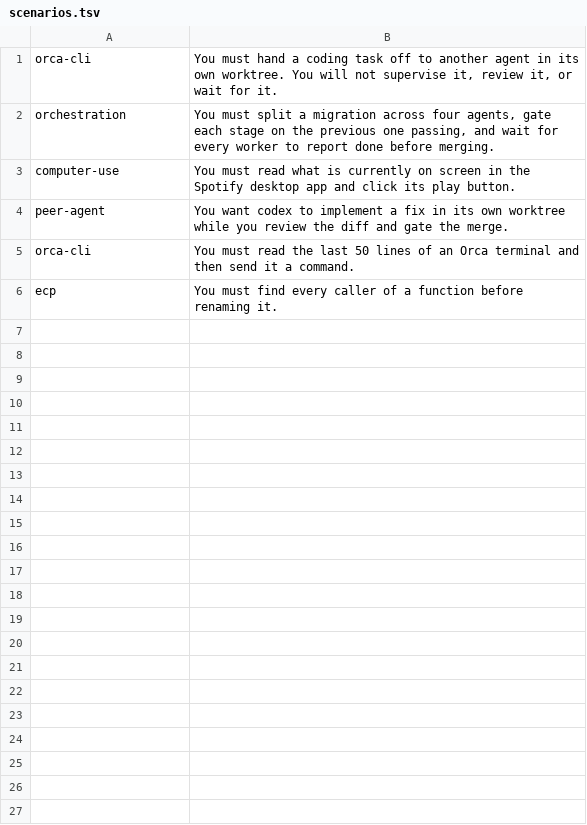
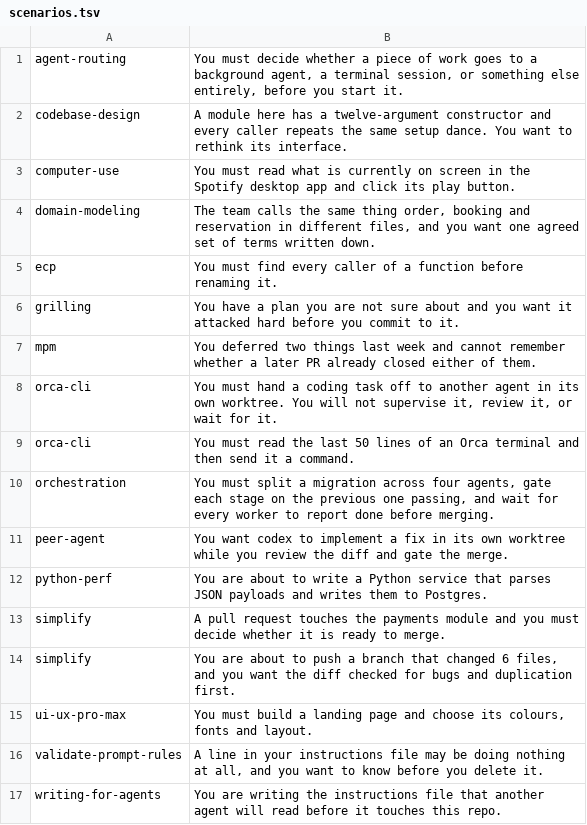
Before and after one commit to coseto6125/claude-setup, a TSV file: skills/validate-prompt-rules/scenarios.tsv, drawn as a sheet.

Commit message:
Level the tree with the live config and cut the loose ends
The Orca boundary explains itself in place. maintainer-notes pointed at
skill-overlays/README.md, which is local-only, so the note about why
orchestration, orca-cli and computer-use cannot be edited here led nowhere.
It now says what to do instead: quote the sentence in agent-routing and
declare the exception, guarded by anchors.txt and check-anchors.sh. It also
records what three weeks without an Orca sync cost, and that a stale
description is the worse half, since it stops a skill being invoked at all.

Takes in the description work done in the live tree while this was open:
pr-review-multiagent goes manual-only with a tool allowlist, simplify names
itself the code review skill and carries the phrases people type, ecp trades
a command table for the question it answers, and writing-for-agents gains
audit.py. Two edits from that work are deliberately not taken, both of which
undid a fix from earlier today: the mktemp in pr-review-multiagent and the
EXIT INT TERM trap in route.sh that keeps a copy of .credentials.json from
outliving an interrupted run.

RTK.md drops the commands nobody types, since the hook does the rewriting.
The 3.14 except A, B: rule settles arguments with pyci-check instead of
restating the parser, with the re-verification and a link in
maintainer-notes and the install note in README.

Adds the three guard hooks the live config grew, stops tracking
check-anchors.sh state, and ignores *.bak and *.new.tsv.

```diff
--- a/skills/validate-prompt-rules/scenarios.tsv
+++ b/skills/validate-prompt-rules/scenarios.tsv
@@ -1,6 +1,17 @@
+agent-routing	You must decide whether a piece of work goes to a background agent, a terminal session, or something else entirely, before you start it.
+codebase-design	A module here has a twelve-argument constructor and every caller repeats the same setup dance. You want to rethink its interface.
+computer-use	You must read what is currently on screen in the Spotify desktop app and click its play button.
+domain-modeling	The team calls the same thing order, booking and reservation in different files, and you want one agreed set of terms written down.
+ecp	You must find every caller of a function before renaming it.
+grilling	You have a plan you are not sure about and you want it attacked hard before you commit to it.
+mpm	You deferred two things last week and cannot remember whether a later PR already closed either of them.
 orca-cli	You must hand a coding task off to another agent in its own worktree. You will not supervise it, review it, or wait for it.
+orca-cli	You must read the last 50 lines of an Orca terminal and then send it a command.
 orchestration	You must split a migration across four agents, gate each stage on the previous one passing, and wait for every worker to report done before merging.
-computer-use	You must read what is currently on screen in the Spotify desktop app and click its play button.
 peer-agent	You want codex to implement a fix in its own worktree while you review the diff and gate the merge.
-orca-cli	You must read the last 50 lines of an Orca terminal and then send it a command.
-ecp	You must find every caller of a function before renaming it.
+python-perf	You are about to write a Python service that parses JSON payloads and writes them to Postgres.
+simplify	A pull request touches the payments module and you must decide whether it is ready to merge.
+simplify	You are about to push a branch that changed 6 files, and you want the diff checked for bugs and duplication first.
+ui-ux-pro-max	You must build a landing page and choose its colours, fonts and layout.
+validate-prompt-rules	A line in your instructions file may be doing nothing at all, and you want to know before you delete it.
+writing-for-agents	You are writing the instructions file that another agent will read before it touches this repo.
```
Also changed, not shown: 17 other files.
